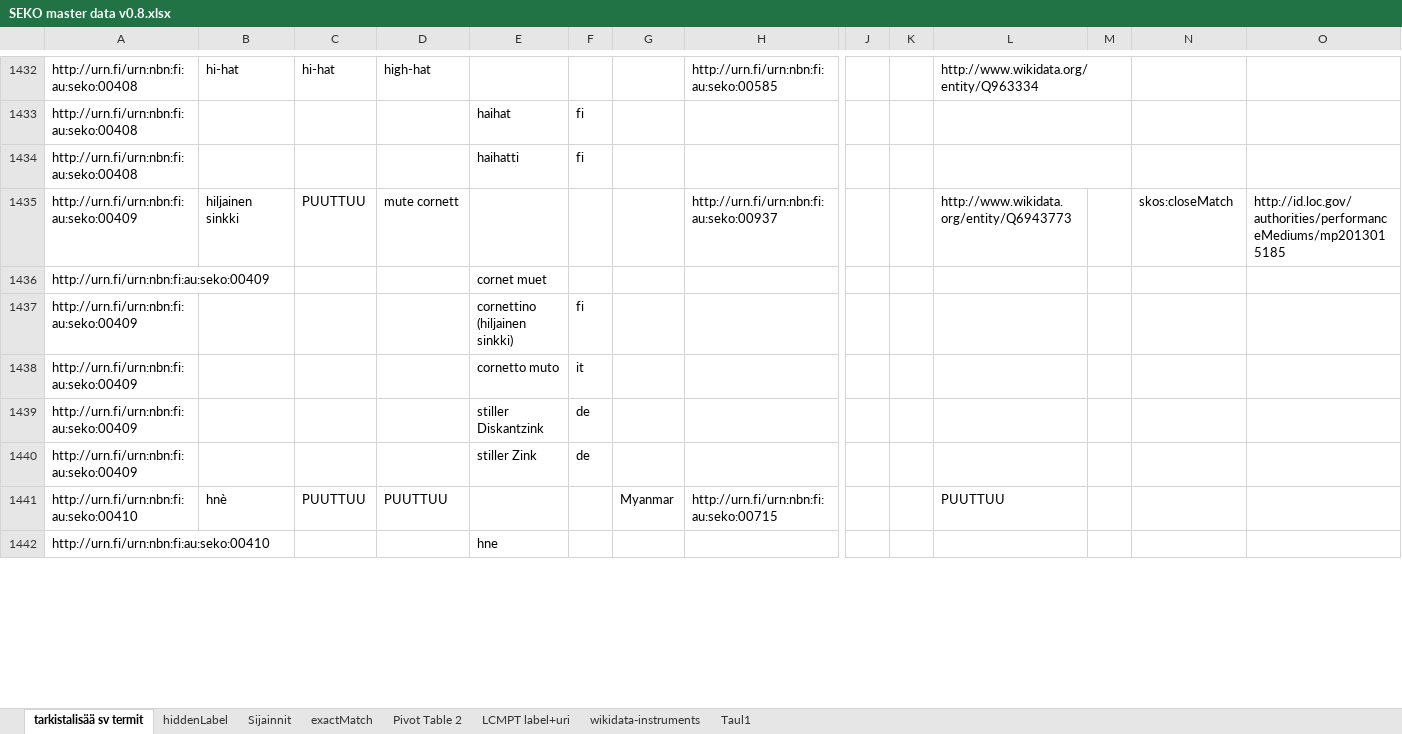
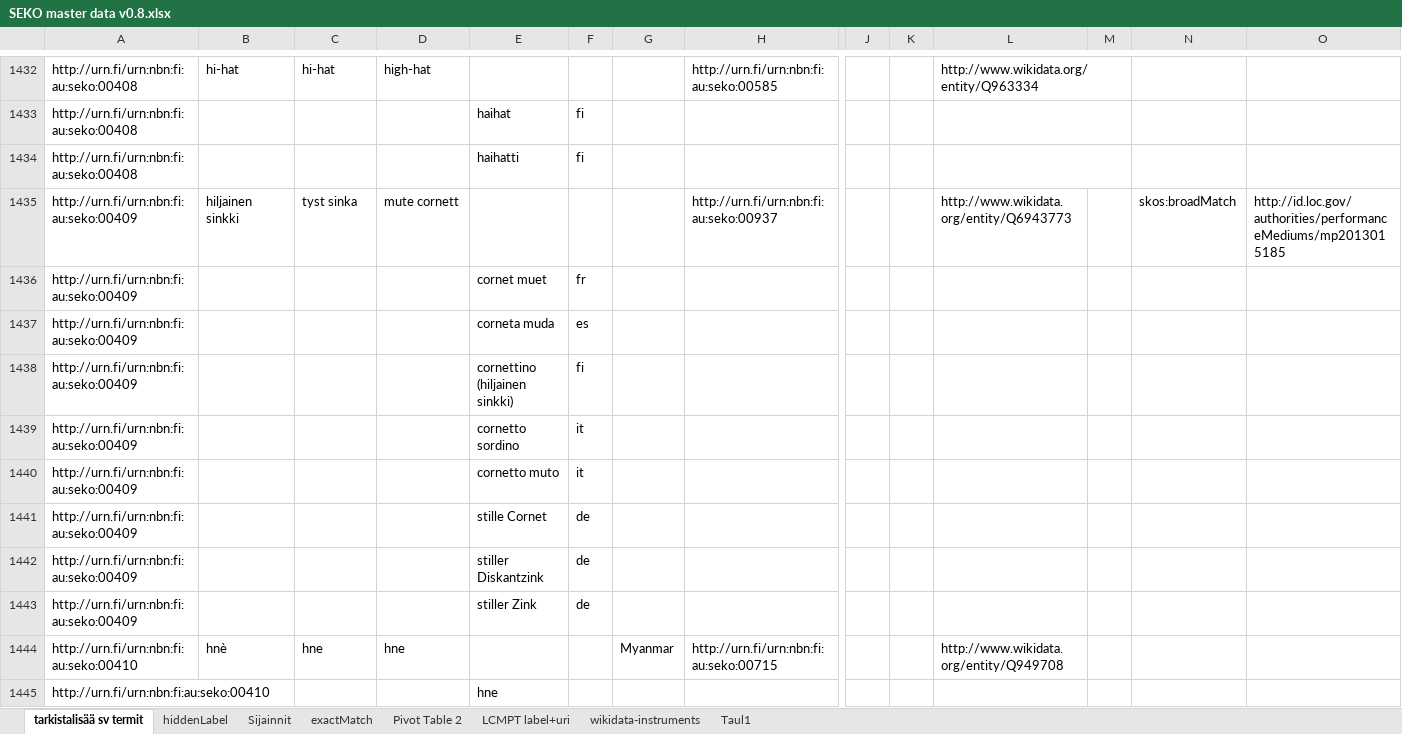
Before and after one commit to NatLibFi/SEKO, an Excel workbook: SEKO master data v0.8.xlsx, sheet tarkistalisää sv termit, drawn as a sheet; only a part is shown, gaps mark what is left out; values as stored, in another font and other column widths than the file's, no cell formats; conditional formats not drawn; addresses are those after the commit; rows hold the shown columns only; the diff covers the shown part only; the diff names each change by its address in the sheet, - before the commit and + after, or states it on an @@ line.

Commit message:
Update SEKO master data v0.8.xlsx
up to seko:00451

```diff
--- a/SEKO master data v0.8.xlsx (sheet tarkistalisää sv termit)
+++ b/SEKO master data v0.8.xlsx (sheet tarkistalisää sv termit)
-C1435: PUUTTUU
+C1435: tyst sinka
-N1435: skos:closeMatch
+N1435: skos:broadMatch
-F1436: (empty)
+F1436: fr
+row 1437: http://urn.fi/urn:nbn:fi:au:seko:00409 |  |  |  | corneta muda | es
+row 1439: http://urn.fi/urn:nbn:fi:au:seko:00409 |  |  |  | cornetto sordino | it
+row 1441: http://urn.fi/urn:nbn:fi:au:seko:00409 |  |  |  | stille Cornet | de
-C1444: PUUTTUU
+C1444: hne
-D1444: PUUTTUU
+D1444: hne
-L1444: PUUTTUU
+L1444: http://www.wikidata.org/entity/Q949708
```
Also changed, not shown: 16 added rows, 4 removed rows, 160 edited cells and merged cells elsewhere in this sheet, sheet Pivot Table 2, cell formats.
